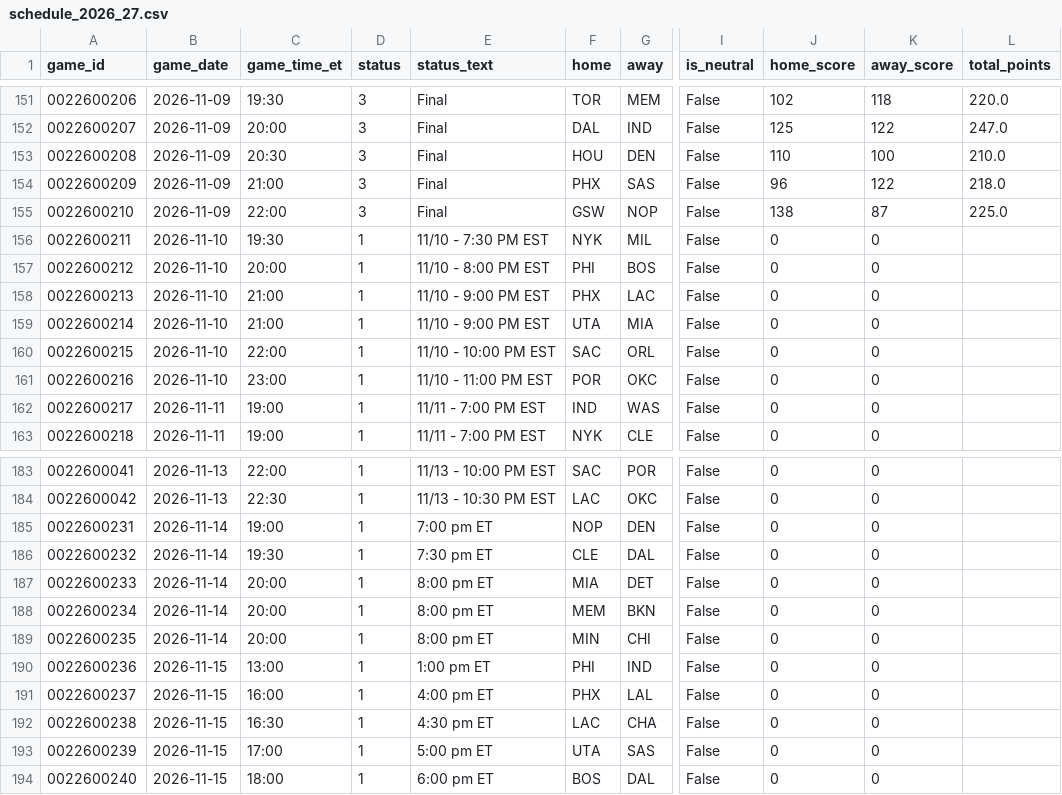
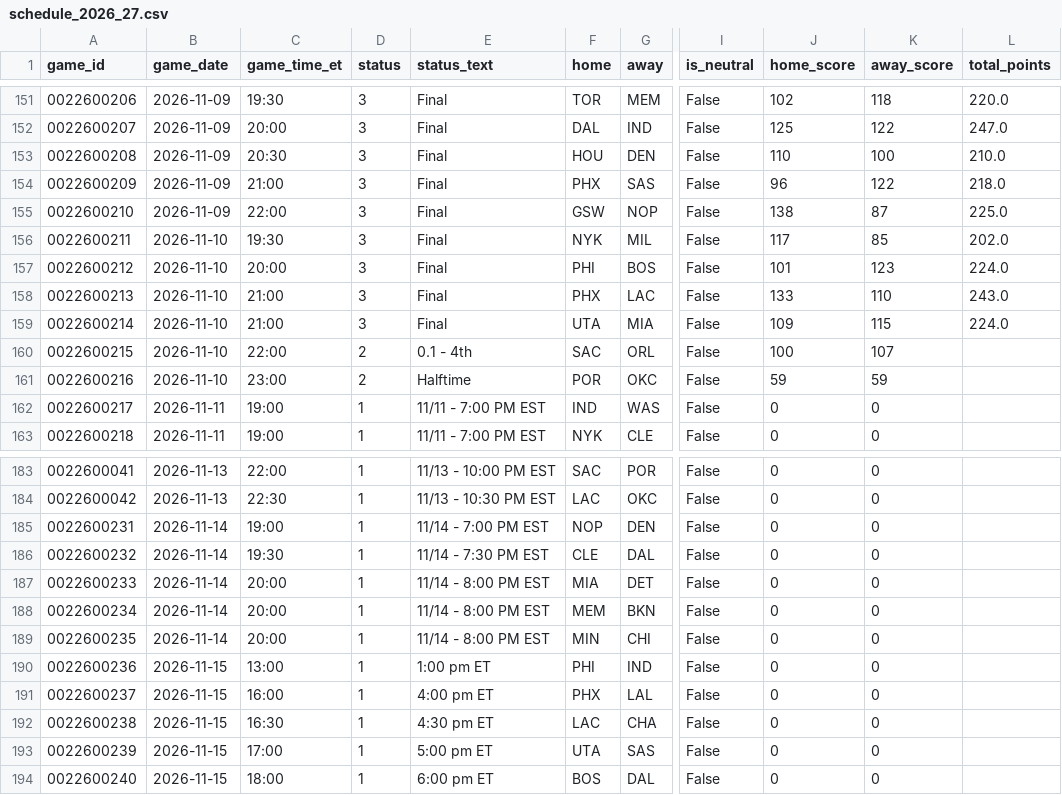
Before and after one commit to CARLMEDINAV/NBA-ML, a CSV file: artifacts/schedule_2026_27.csv, drawn as a sheet; only a part is shown, gaps mark what is left out; the diff names each change by its address in the sheet, - before the commit and + after, or states it on an @@ line.

```diff
--- a/artifacts/schedule_2026_27.csv
+++ b/artifacts/schedule_2026_27.csv
-D156:D159 (status): 1
+D156:D159 (status): 3
-E156 (status_text): 11/10 - 7:30 PM EST
+E156 (status_text): Final
-J156 (home_score): 0
+J156 (home_score): 117
-K156 (away_score): 0
+K156 (away_score): 85
-L156 (total_points): (empty)
+L156 (total_points): 202.0
-E157 (status_text): 11/10 - 8:00 PM EST
+E157 (status_text): Final
-J157 (home_score): 0
+J157 (home_score): 101
-K157 (away_score): 0
+K157 (away_score): 123
-L157 (total_points): (empty)
+L157 (total_points): 224.0
-E158:E159 (status_text): 11/10 - 9:00 PM EST
+E158:E159 (status_text): Final
-J158 (home_score): 0
+J158 (home_score): 133
-K158 (away_score): 0
+K158 (away_score): 110
-L158 (total_points): (empty)
+L158 (total_points): 243.0
-J159 (home_score): 0
+J159 (home_score): 109
-K159 (away_score): 0
+K159 (away_score): 115
-L159 (total_points): (empty)
+L159 (total_points): 224.0
-D160:D161 (status): 1
+D160:D161 (status): 2
-E160 (status_text): 11/10 - 10:00 PM EST
+E160 (status_text): 0.1 - 4th
-J160 (home_score): 0
+J160 (home_score): 100
-K160 (away_score): 0
+K160 (away_score): 107
-E161 (status_text): 11/10 - 11:00 PM EST
+E161 (status_text): Halftime
-J161 (home_score): 0
+J161 (home_score): 59
-K161 (away_score): 0
+K161 (away_score): 59
-E185 (status_text): 7:00 pm ET
+E185 (status_text): 11/14 - 7:00 PM EST
-E186 (status_text): 7:30 pm ET
+E186 (status_text): 11/14 - 7:30 PM EST
-E187:E189 (status_text): 8:00 pm ET
+E187:E189 (status_text): 11/14 - 8:00 PM EST
```
Also changed, not shown: artifacts/team_games_recent.csv, artifacts/team_state.csv.
